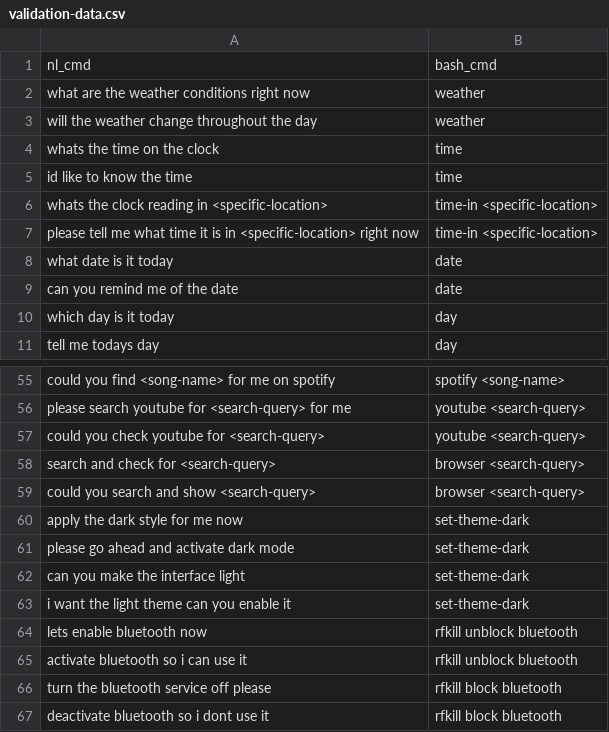
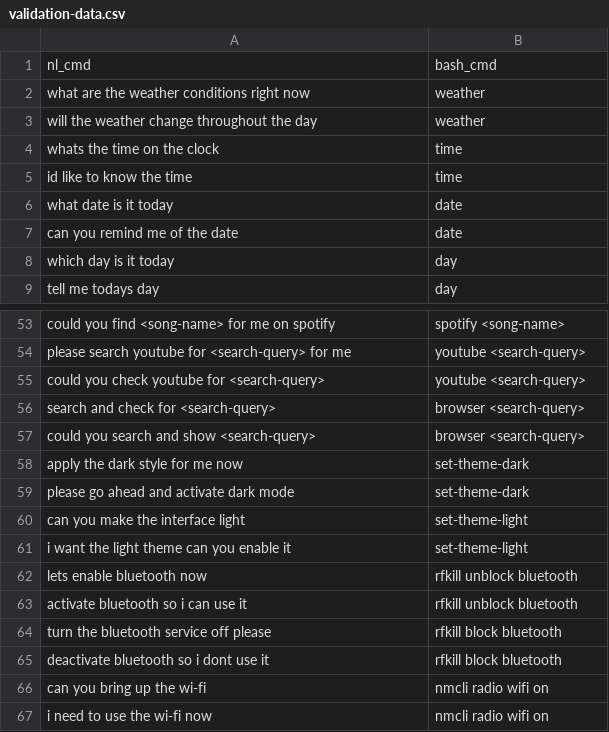
Before and after one commit to Esakkinathan/smart-assistant, a CSV file: data/validation-data.csv, drawn as a sheet; only a part is shown, gaps mark what is left out; the shorter side is filled out with more unchanged rows.

```diff
--- a/data/validation-data.csv
+++ b/data/validation-data.csv
@@ -5,4 +5,2 @@ whats the time on the clock,time
 id like to know the time,time
-whats the clock reading in <specific-location>,time-in <specific-location>
-please tell me what time it is in <specific-location> right now,time-in <specific-location>
 what date is it today,date
@@ -61,4 +59,4 @@ apply the dark style for me now,set-theme-dark
 please go ahead and activate dark mode,set-theme-dark
-can you make the interface light,set-theme-dark
-i want the light theme can you enable it,set-theme-dark
+can you make the interface light,set-theme-light
+i want the light theme can you enable it,set-theme-light
 lets enable bluetooth now,rfkill unblock bluetooth
```
Also changed, not shown: data/train-data.csv, 17 other files.
